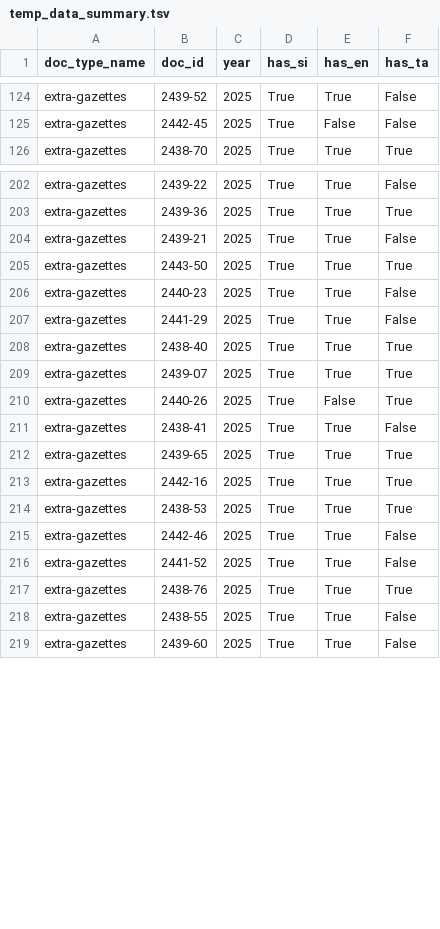
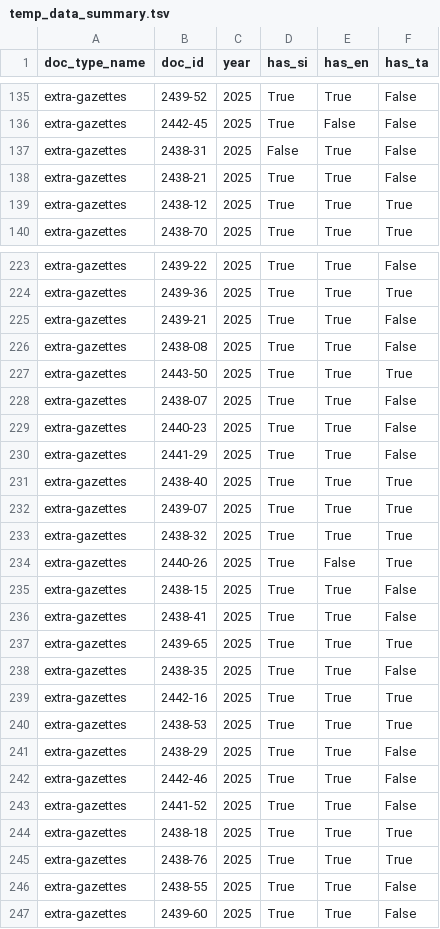
Before and after one commit to ovindu-a/lk_legal_docs, a TSV file: data/temp_data_summary.tsv, drawn as a sheet; only a part is shown, gaps mark what is left out; the diff covers the shown part only; the diff names each change by its address in the sheet, - before the commit and + after, or states it on an @@ line.

```diff
--- a/data/temp_data_summary.tsv
+++ b/data/temp_data_summary.tsv
+row 137: extra-gazettes | 2438-31 | 2025 | False | True | False
+row 138: extra-gazettes | 2438-21 | 2025 | True | True | False
+row 139: extra-gazettes | 2438-12 | 2025 | True | True | True
+row 226: extra-gazettes | 2438-08 | 2025 | True | True | False
+row 228: extra-gazettes | 2438-07 | 2025 | True | True | False
+row 233: extra-gazettes | 2438-32 | 2025 | True | True | True
+row 235: extra-gazettes | 2438-15 | 2025 | True | True | False
+row 238: extra-gazettes | 2438-35 | 2025 | True | True | False
+row 241: extra-gazettes | 2438-29 | 2025 | True | True | False
+row 244: extra-gazettes | 2438-18 | 2025 | True | True | True
```
Also changed, not shown: 22 added rows elsewhere in this file, 1 other file.
